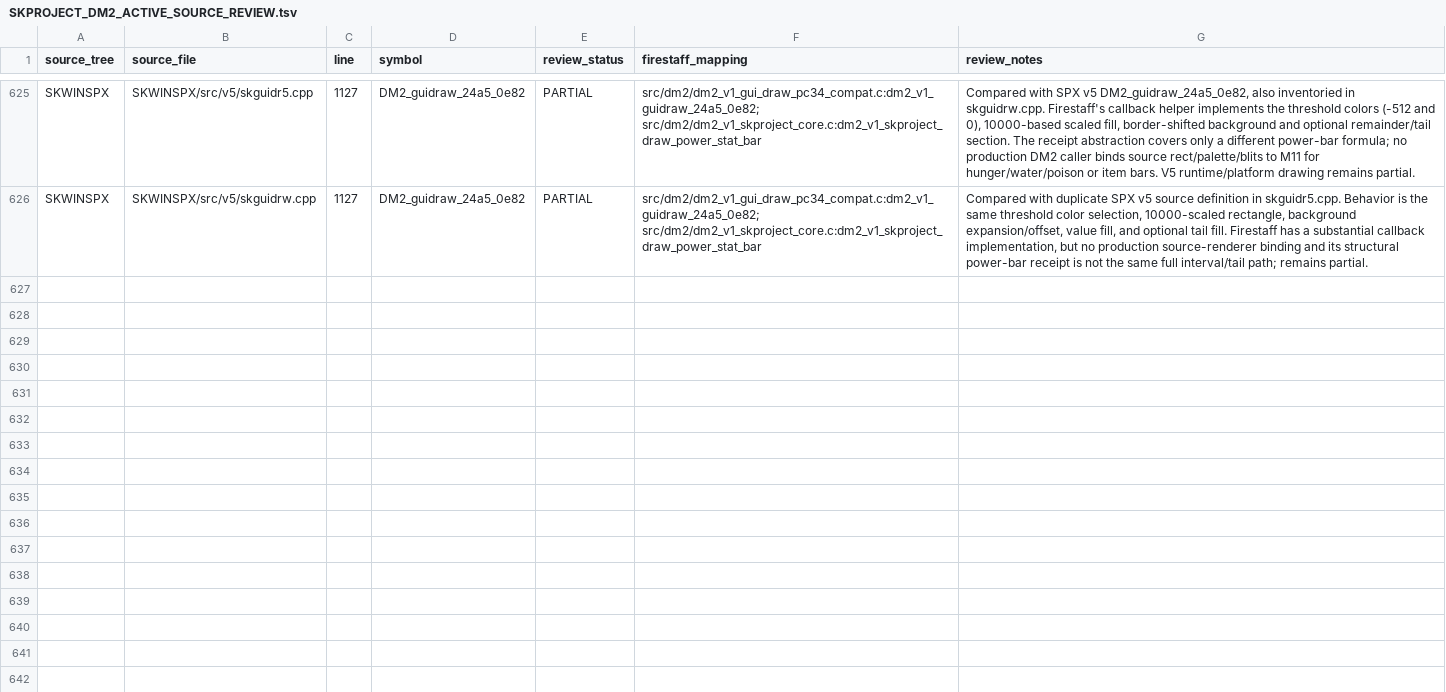
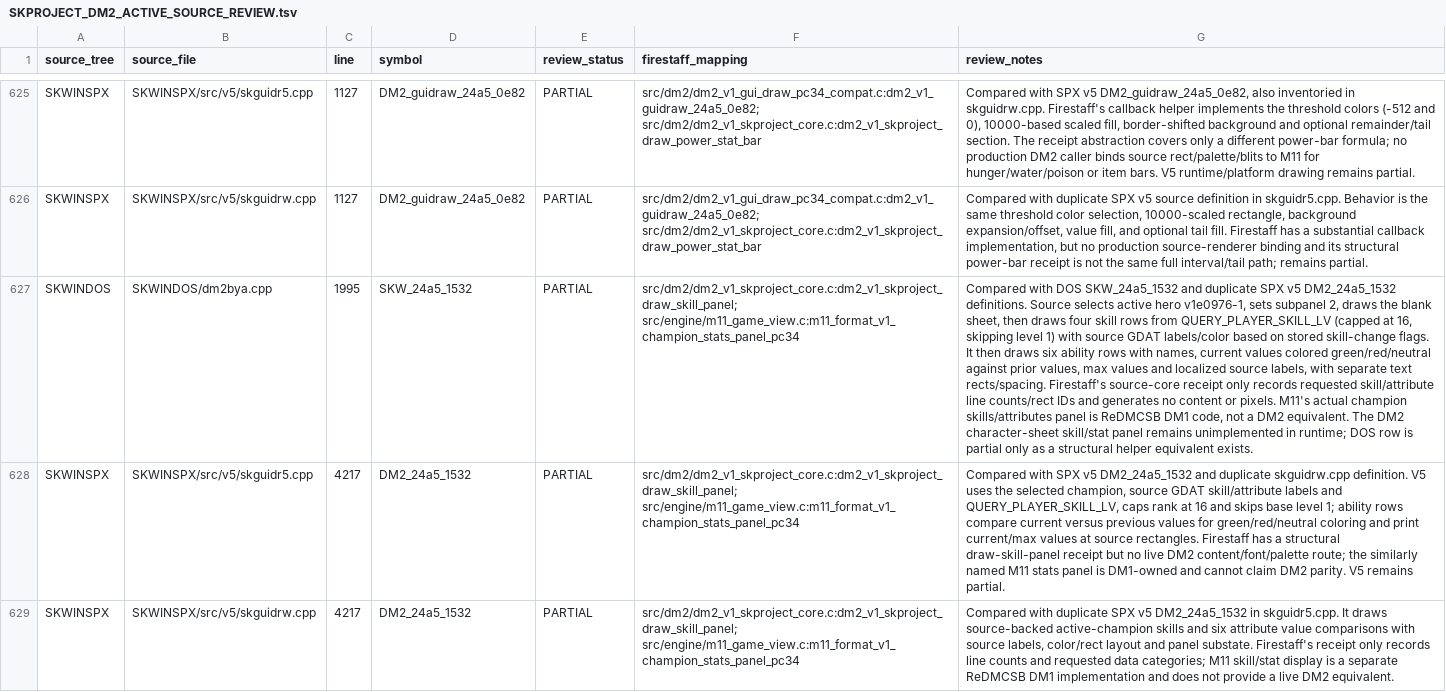
Before and after one commit to yeager/firestaff, a TSV file: docs/reference/audits/SKPROJECT_DM2_ACTIVE_SOURCE_REVIEW.tsv, drawn as a sheet; only a part is shown, gaps mark what is left out; the diff names each change by its address in the sheet, - before the commit and + after, or states it on an @@ line.

Commit message:
docs: review DM2 skill panel parity

```diff
--- a/docs/reference/audits/SKPROJECT_DM2_ACTIVE_SOURCE_REVIEW.tsv
+++ b/docs/reference/audits/SKPROJECT_DM2_ACTIVE_SOURCE_REVIEW.tsv
+row 627: SKWINDOS | SKWINDOS/dm2bya.cpp | 1995 | SKW_24a5_1532 | PARTIAL | src/dm2/dm2_v1_skproject_core.c:dm2_v1_skproject_draw_skill_panel; src/engine/m11_game_view.c:m11_format_v1_champion_stats_panel_pc34 | Compared with DOS SKW_24a5_1532 and duplicate SPX v5 DM2_24a5_1532 definitions. Source selects active hero v1e0976-1, sets subpanel 2, draws the blank sheet, then draws four skill rows from QUERY_PLAYER_SKILL_LV (capped at 16, skipping level 1) with source GDAT labels/color based on stored skill-change flags. It then draws six ability rows with names, current values colored green/red/neutral against prior values, max values and localized source labels, with separate text rects/spacing. Firestaff's source-core receipt only records requested skill/attribute line counts/rect IDs and generates no content or pixels. M11's actual champion skills/attributes panel is ReDMCSB DM1 code, not a DM2 equivalent. The DM2 character-sheet skill/stat panel remains unimplemented in runtime; DOS row is partial only as a structural helper equivalent exists.
+row 628: SKWINSPX | SKWINSPX/src/v5/skguidr5.cpp | 4217 | DM2_24a5_1532 | PARTIAL | src/dm2/dm2_v1_skproject_core.c:dm2_v1_skproject_draw_skill_panel; src/engine/m11_game_view.c:m11_format_v1_champion_stats_panel_pc34 | Compared with SPX v5 DM2_24a5_1532 and duplicate skguidrw.cpp definition. V5 uses the selected champion, source GDAT skill/attribute labels and QUERY_PLAYER_SKILL_LV, caps rank at 16 and skips base level 1; ability rows compare current versus previous values for green/red/neutral coloring and print current/max values at source rectangles. Firestaff has a structural draw-skill-panel receipt but no live DM2 content/font/palette route; the similarly named M11 stats panel is DM1-owned and cannot claim DM2 parity. V5 remains partial.
+row 629: SKWINSPX | SKWINSPX/src/v5/skguidrw.cpp | 4217 | DM2_24a5_1532 | PARTIAL | src/dm2/dm2_v1_skproject_core.c:dm2_v1_skproject_draw_skill_panel; src/engine/m11_game_view.c:m11_format_v1_champion_stats_panel_pc34 | Compared with duplicate SPX v5 DM2_24a5_1532 in skguidr5.cpp. It draws source-backed active-champion skills and six attribute value comparisons with source labels, color/rect layout and panel substate. Firestaff's receipt only records line counts and requested data categories; M11 skill/stat display is a separate ReDMCSB DM1 implementation and does not provide a live DM2 equivalent.
```
Also changed, not shown: 2 other files.
